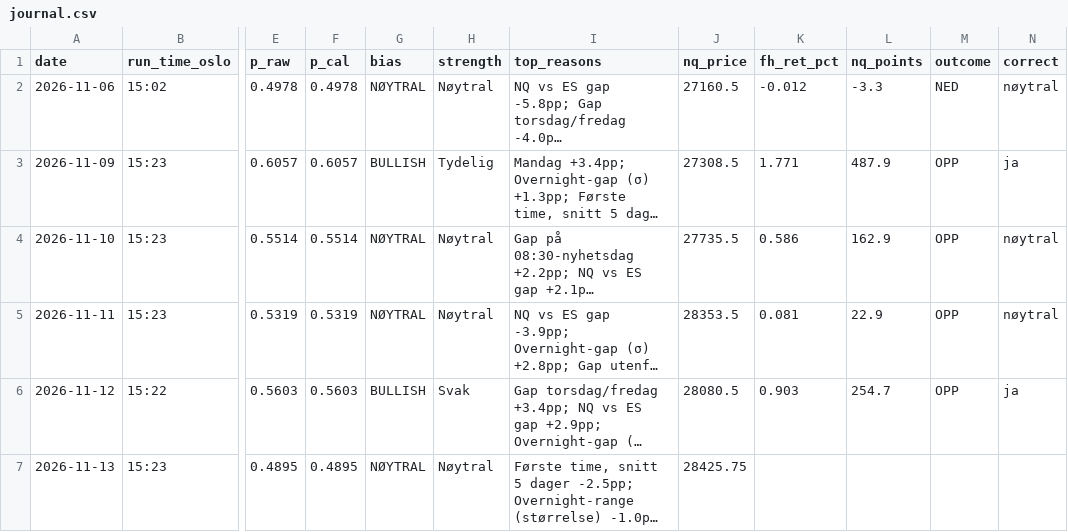
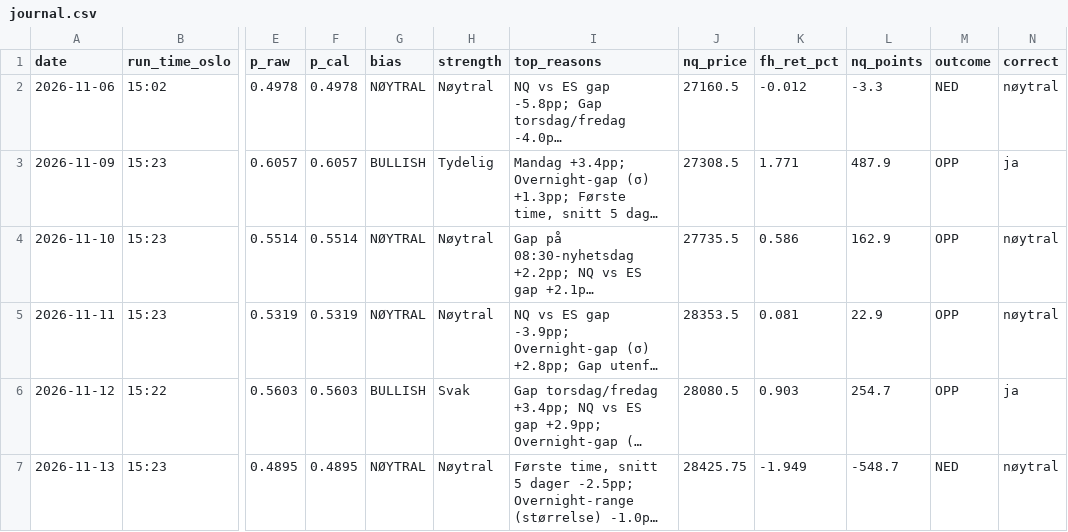
Before and after one commit to 21Matso/nq-bias, a CSV file: data/journal.csv, drawn as a sheet; only a part is shown, gaps mark what is left out; long unchanged cells end in …; the diff names each change by its address in the sheet, - before the commit and + after, or states it on an @@ line.

```diff
--- a/data/journal.csv
+++ b/data/journal.csv
-K7 (fh_ret_pct): (empty)
+K7 (fh_ret_pct): -1.949
-L7 (nq_points): (empty)
+L7 (nq_points): -548.7
-M7 (outcome): (empty)
+M7 (outcome): NED
-N7 (correct): (empty)
+N7 (correct): nøytral
```
Also changed, not shown: 1 other file.
